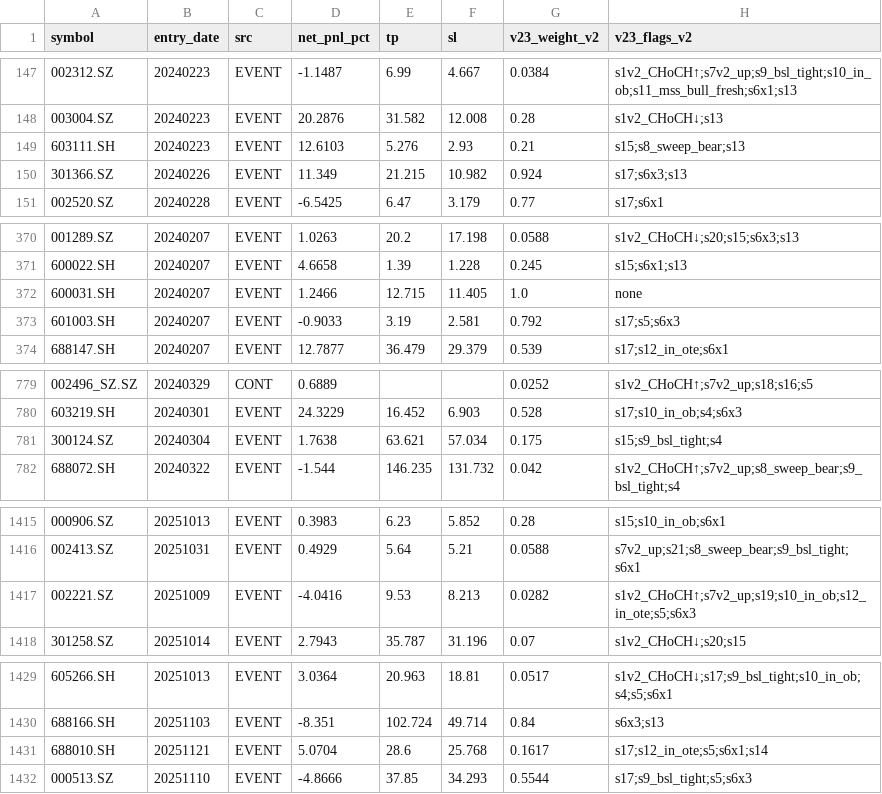
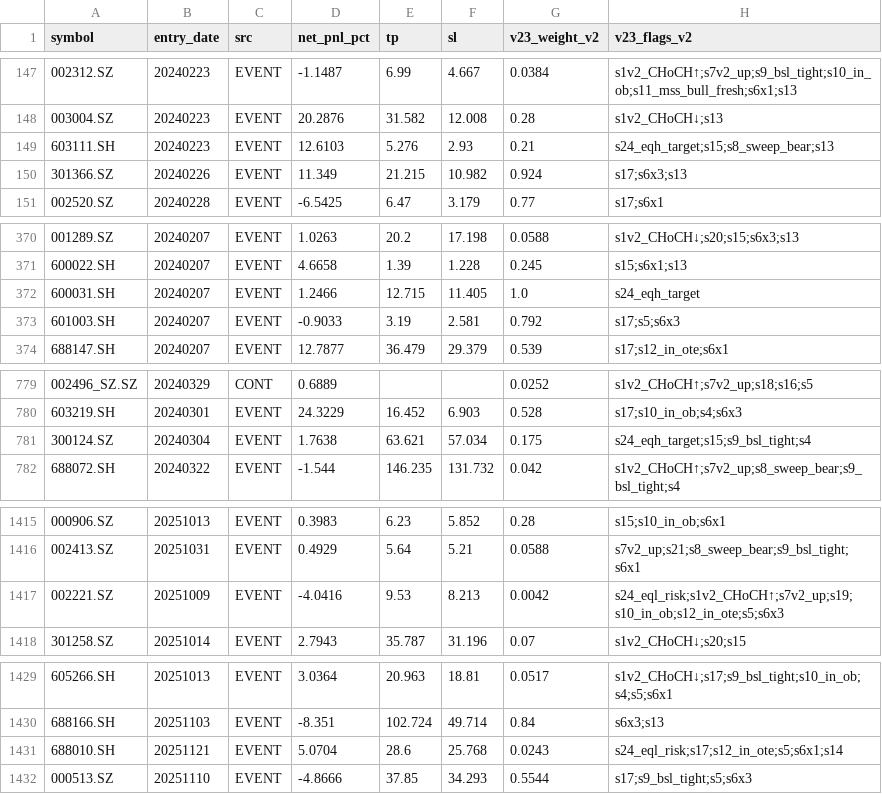
Before and after one commit to ttskying007/smc-quant-strategy, a CSV file: research/combo_v23_shadow_v3.csv, drawn as a sheet; only a part is shown, gaps mark what is left out; the diff covers the shown part only.

Commit message:
R127: /audit 反向候选卡(sweep→reverse 2.0: 20信号全胜明细+引擎重叠7/13) + s25二测拒绝影子因子(记录-only, r105+paper_sim同步, 零重叠诚实记录)

```diff
--- a/research/combo_v23_shadow_v3.csv
+++ b/research/combo_v23_shadow_v3.csv
@@ -148,3 +148,3 @@
 003004.SZ,20240223,EVENT,20.2876,31.582,12.008,0.28,s1v2_CHoCH↓;s13
-603111.SH,20240223,EVENT,12.6103,5.276,2.93,0.21,s15;s8_sweep_bear;s13
+603111.SH,20240223,EVENT,12.6103,5.276,2.93,0.21,s24_eqh_target;s15;s8_sweep_bear;s13
 301366.SZ,20240226,EVENT,11.349,21.215,10.982,0.924,s17;s6x3;s13
@@ -371,3 +371,3 @@
 600022.SH,20240207,EVENT,4.6658,1.39,1.228,0.245,s15;s6x1;s13
-600031.SH,20240207,EVENT,1.2466,12.715,11.405,1.0,none
+600031.SH,20240207,EVENT,1.2466,12.715,11.405,1.0,s24_eqh_target
 601003.SH,20240207,EVENT,-0.9033,3.19,2.581,0.792,s17;s5;s6x3
@@ -780,3 +780,3 @@
 603219.SH,20240301,EVENT,24.3229,16.452,6.903,0.528,s17;s10_in_ob;s4;s6x3
-300124.SZ,20240304,EVENT,1.7638,63.621,57.034,0.175,s15;s9_bsl_tight;s4
+300124.SZ,20240304,EVENT,1.7638,63.621,57.034,0.175,s24_eqh_target;s15;s9_bsl_tight;s4
 688072.SH,20240322,EVENT,-1.544,146.235,131.732,0.042,s1v2_CHoCH↑;s7v2_up;s8_sweep_bear;s9_bsl_tight;s4
@@ -1416,3 +1416,3 @@
 002413.SZ,20251031,EVENT,0.4929,5.64,5.21,0.0588,s7v2_up;s21;s8_sweep_bear;s9_bsl_tight;s6x1
-002221.SZ,20251009,EVENT,-4.0416,9.53,8.213,0.0282,s1v2_CHoCH↑;s7v2_up;s19;s10_in_ob;s12_in_ote;s5;s6x3
+002221.SZ,20251009,EVENT,-4.0416,9.53,8.213,0.0042,s24_eql_risk;s1v2_CHoCH↑;s7v2_up;s19;s10_in_ob;s12_in_ote;s5;s6x3
 301258.SZ,20251014,EVENT,2.7943,35.787,31.196,0.07,s1v2_CHoCH↓;s20;s15
@@ -1430,3 +1430,3 @@
 688166.SH,20251103,EVENT,-8.351,102.724,49.714,0.84,s6x3;s13
-688010.SH,20251121,EVENT,5.0704,28.6,25.768,0.1617,s17;s12_in_ote;s5;s6x1;s14
+688010.SH,20251121,EVENT,5.0704,28.6,25.768,0.0243,s24_eql_risk;s17;s12_in_ote;s5;s6x1;s14
 000513.SZ,20251110,EVENT,-4.8666,37.85,34.293,0.5544,s17;s9_bsl_tight;s5;s6x3
```
Also changed, not shown: 25 edited cells elsewhere in this file, 5 other files.
